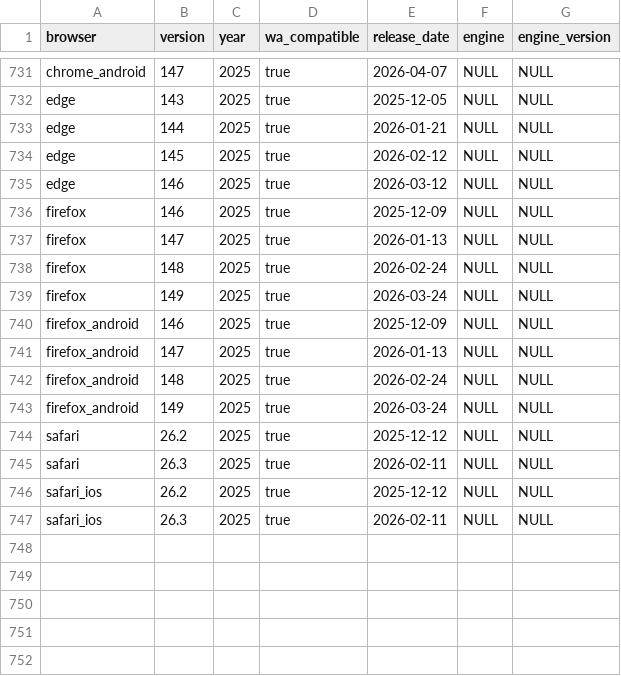
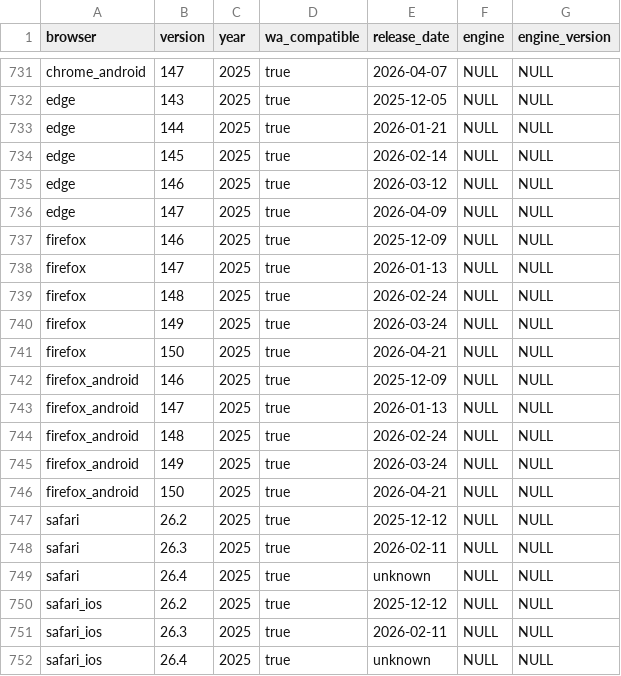
Before and after one commit to web-platform-dx/baseline-browser-mapping, a CSV file: static/all_versions.csv, drawn as a sheet; only a part is shown, gaps mark what is left out.

```diff
--- a/static/all_versions.csv
+++ b/static/all_versions.csv
@@ -733,4 +733,5 @@
 "edge","144","2025","true","2026-01-21","NULL","NULL"
-"edge","145","2025","true","2026-02-12","NULL","NULL"
+"edge","145","2025","true","2026-02-14","NULL","NULL"
 "edge","146","2025","true","2026-03-12","NULL","NULL"
+"edge","147","2025","true","2026-04-09","NULL","NULL"
 "firefox","146","2025","true","2025-12-09","NULL","NULL"
@@ -739,2 +740,3 @@
 "firefox","149","2025","true","2026-03-24","NULL","NULL"
+"firefox","150","2025","true","2026-04-21","NULL","NULL"
 "firefox_android","146","2025","true","2025-12-09","NULL","NULL"
@@ -743,5 +745,8 @@
 "firefox_android","149","2025","true","2026-03-24","NULL","NULL"
+"firefox_android","150","2025","true","2026-04-21","NULL","NULL"
 "safari","26.2","2025","true","2025-12-12","NULL","NULL"
 "safari","26.3","2025","true","2026-02-11","NULL","NULL"
+"safari","26.4","2025","true","unknown","NULL","NULL"
 "safari_ios","26.2","2025","true","2025-12-12","NULL","NULL"
 "safari_ios","26.3","2025","true","2026-02-11","NULL","NULL"
+"safari_ios","26.4","2025","true","unknown","NULL","NULL"
```
Also changed, not shown: static/all_versions_with_supports.csv, static/with_downstream/all_versions.csv, 9 other files.
